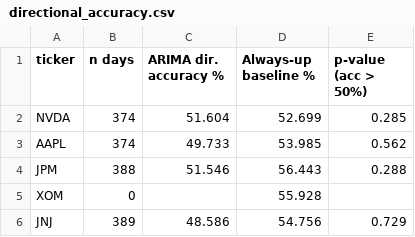
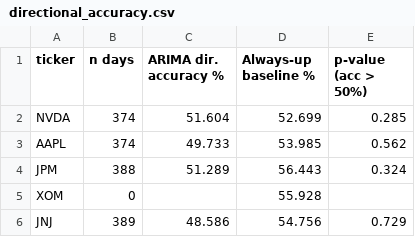
Before and after one commit to PACIFIK10/stock-arima-analysis, a CSV file: results/directional_accuracy.csv, drawn as a sheet.

```diff
--- a/results/directional_accuracy.csv
+++ b/results/directional_accuracy.csv
@@ -3,3 +3,3 @@ NVDA,374,51.604,52.699,0.285
 AAPL,374,49.733,53.985,0.562
-JPM,388,51.546,56.443,0.288
+JPM,388,51.289,56.443,0.324
 XOM,0,,55.928,
```
Also changed, not shown: results/dm_test_results.csv, results/evaluation_summary.csv, 5 other files.
